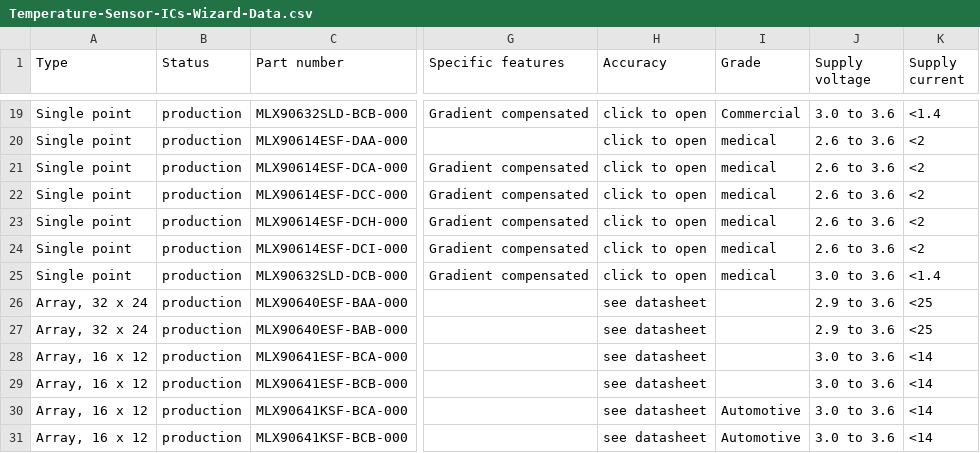
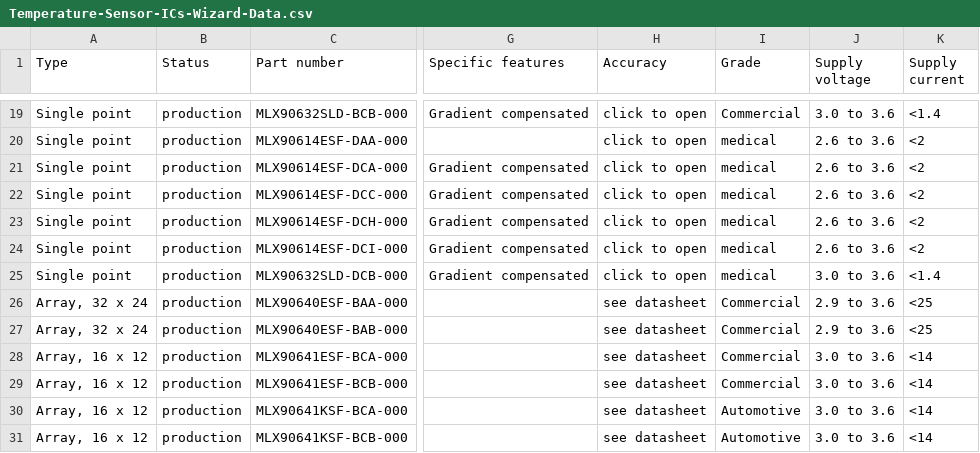
Before and after one commit to MelexisBC/Wizard--Temperature-Sensor-ICs-Data, a CSV file: Temperature-Sensor-ICs-Wizard-Data.csv, drawn as a sheet; only a part is shown, gaps mark what is left out; the diff names each change by its address in the sheet, - before the commit and + after, or states it on an @@ line.

Commit message:
Wizard - Temperature sensor ICs - Google sheet updated

```diff
--- a/Temperature-Sensor-ICs-Wizard-Data.csv
+++ b/Temperature-Sensor-ICs-Wizard-Data.csv
-I26:I29 (Grade): (empty)
+I26:I29 (Grade): Commercial
```
